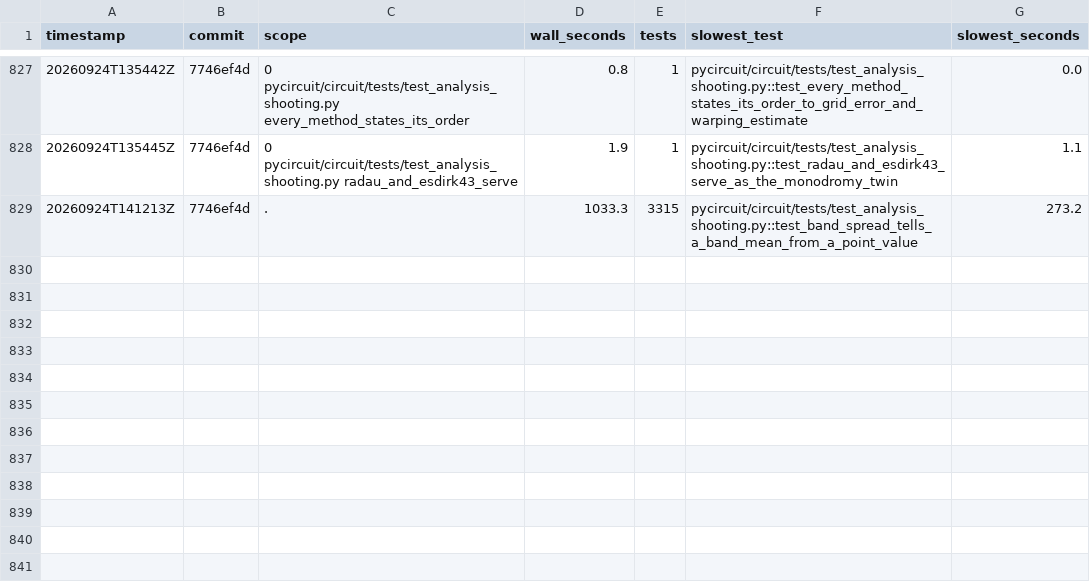
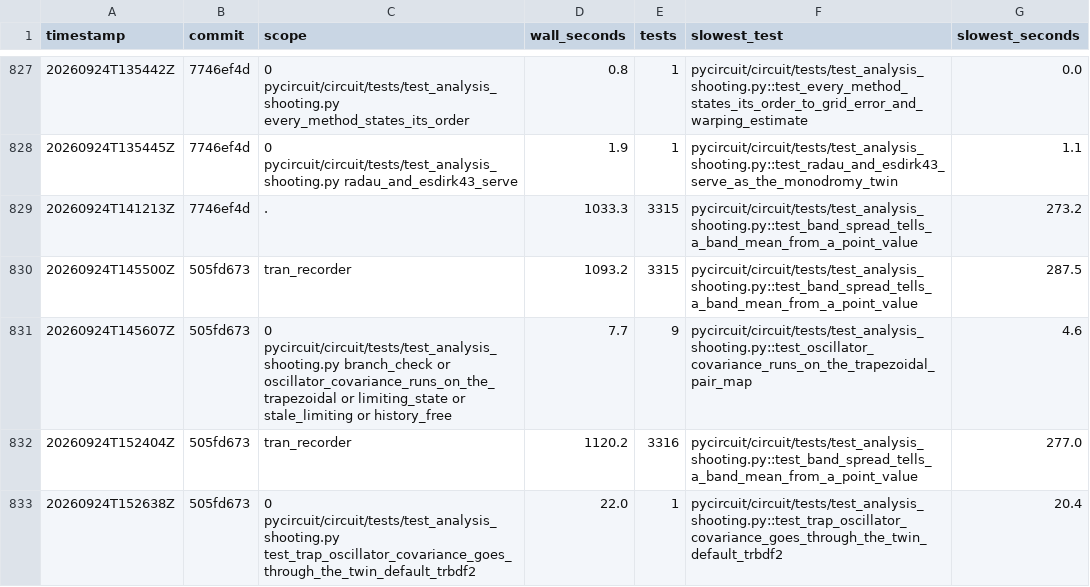
Before and after one commit to henjo/pycircuit, a CSV file: test_timings/history.csv, drawn as a sheet; only a part is shown, gaps mark what is left out.

```diff
--- a/test_timings/history.csv
+++ b/test_timings/history.csv
@@ -829 +829,5 @@ timestamp,commit,scope,wall_seconds,tests,slowest_test,slowest_seconds
 20260924T141213Z,7746ef4d,.,1033.3,3315,pycircuit/circuit/tests/test_analysis_shooting.py::test_band_spread_tells_a_band_mean_from_a_point_value,273.2
+20260924T145500Z,505fd673,tran_recorder,1093.2,3315,pycircuit/circuit/tests/test_analysis_shooting.py::test_band_spread_tells_a_band_mean_from_a_point_value,287.5
+20260924T145607Z,505fd673,0 pycircuit/circuit/tests/test_analysis_shooting.py branch_check or oscillator_covariance_runs_on_the_trapezoidal or limiting_state or stale_limiting or history_free,7.7,9,pycircuit/circuit/tests/test_analysis_shooting.py::test_oscillator_covariance_runs_on_the_trapezoidal_pair_map,4.6
+20260924T152404Z,505fd673,tran_recorder,1120.2,3316,pycircuit/circuit/tests/test_analysis_shooting.py::test_band_spread_tells_a_band_mean_from_a_point_value,277.0
+20260924T152638Z,505fd673,0 pycircuit/circuit/tests/test_analysis_shooting.py test_trap_oscillator_covariance_goes_through_the_twin_default_trbdf2,22.0,1,pycircuit/circuit/tests/test_analysis_shooting.py::test_trap_oscillator_covariance_goes_through_the_twin_default_trbdf2,20.4
```
Also changed, not shown: 5 other files.
